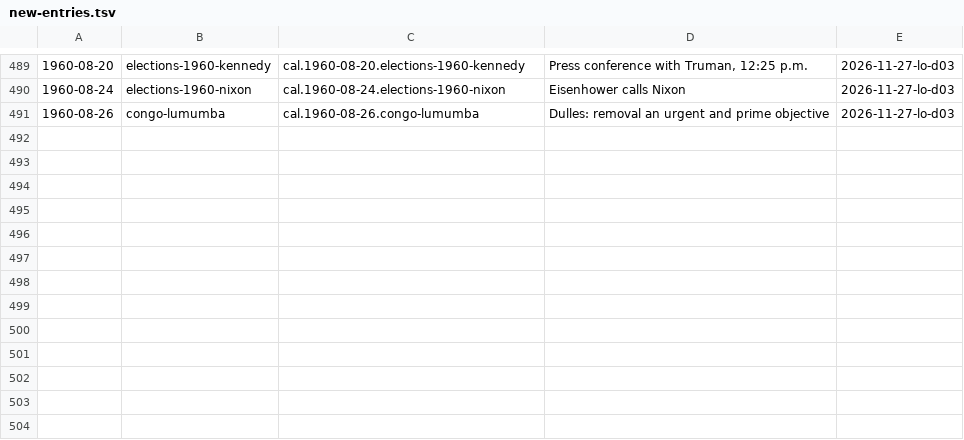
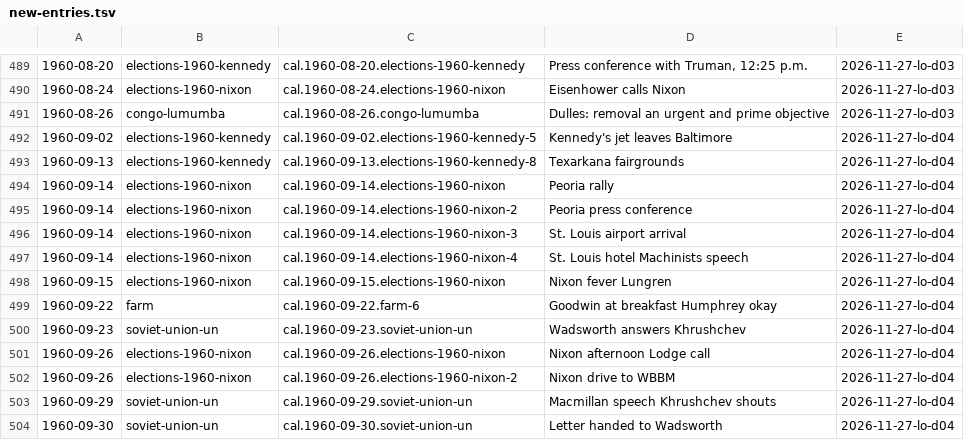
Before and after one commit to Impending2223/bib, a TSV file: inbox/new-entries.tsv, drawn as a sheet; only a part is shown, gaps mark what is left out.

```diff
--- a/inbox/new-entries.tsv
+++ b/inbox/new-entries.tsv
@@ -491 +491,14 @@
 1960-08-26	congo-lumumba	cal.1960-08-26.congo-lumumba	Dulles: removal an urgent and prime objective	2026-11-27-lo-d03
+1960-09-02	elections-1960-kennedy	cal.1960-09-02.elections-1960-kennedy-5	Kennedy's jet leaves Baltimore	2026-11-27-lo-d04
+1960-09-13	elections-1960-kennedy	cal.1960-09-13.elections-1960-kennedy-8	Texarkana fairgrounds	2026-11-27-lo-d04
+1960-09-14	elections-1960-nixon	cal.1960-09-14.elections-1960-nixon	Peoria rally	2026-11-27-lo-d04
+1960-09-14	elections-1960-nixon	cal.1960-09-14.elections-1960-nixon-2	Peoria press conference	2026-11-27-lo-d04
+1960-09-14	elections-1960-nixon	cal.1960-09-14.elections-1960-nixon-3	St. Louis airport arrival	2026-11-27-lo-d04
+1960-09-14	elections-1960-nixon	cal.1960-09-14.elections-1960-nixon-4	St. Louis hotel Machinists speech	2026-11-27-lo-d04
+1960-09-15	elections-1960-nixon	cal.1960-09-15.elections-1960-nixon	Nixon fever Lungren	2026-11-27-lo-d04
+1960-09-22	farm	cal.1960-09-22.farm-6	Goodwin at breakfast Humphrey okay	2026-11-27-lo-d04
+1960-09-23	soviet-union-un	cal.1960-09-23.soviet-union-un	Wadsworth answers Khrushchev	2026-11-27-lo-d04
+1960-09-26	elections-1960-nixon	cal.1960-09-26.elections-1960-nixon	Nixon afternoon Lodge call	2026-11-27-lo-d04
+1960-09-26	elections-1960-nixon	cal.1960-09-26.elections-1960-nixon-2	Nixon drive to WBBM	2026-11-27-lo-d04
+1960-09-29	soviet-union-un	cal.1960-09-29.soviet-union-un	Macmillan speech Khrushchev shouts	2026-11-27-lo-d04
+1960-09-30	soviet-union-un	cal.1960-09-30.soviet-union-un	Letter handed to Wadsworth	2026-11-27-lo-d04
```
Also changed, not shown: notes/leftovers/2026-11-26.tsv, 19 other files.
